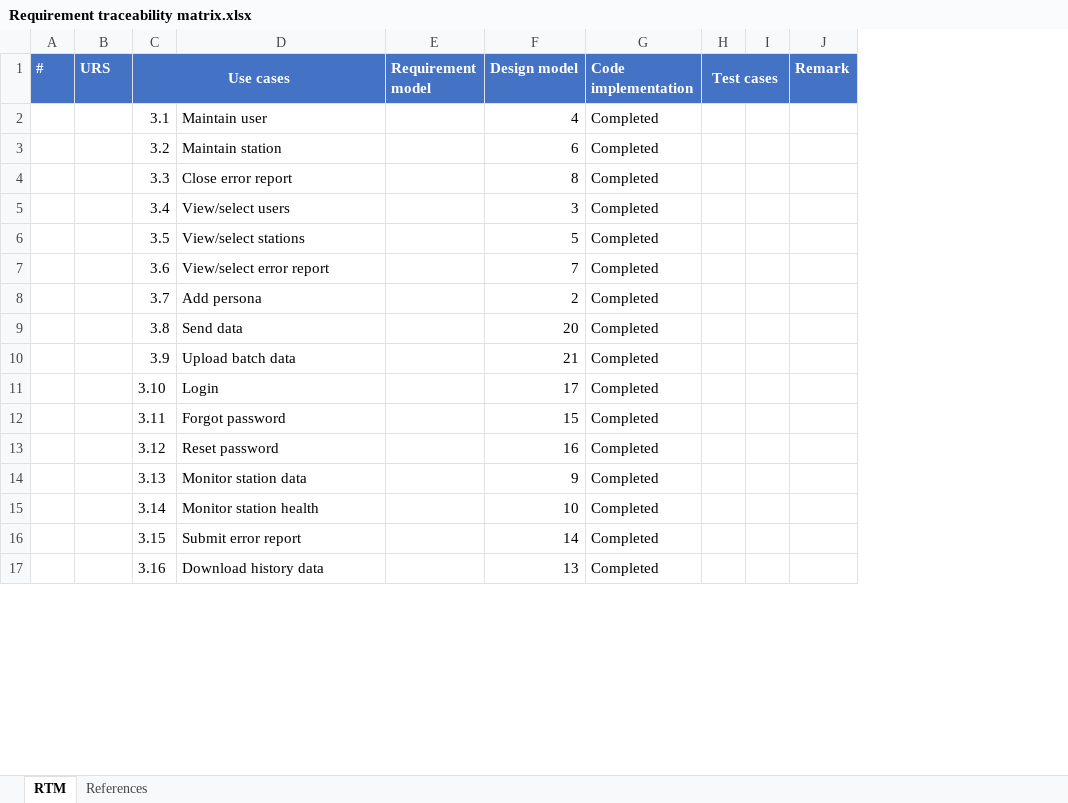
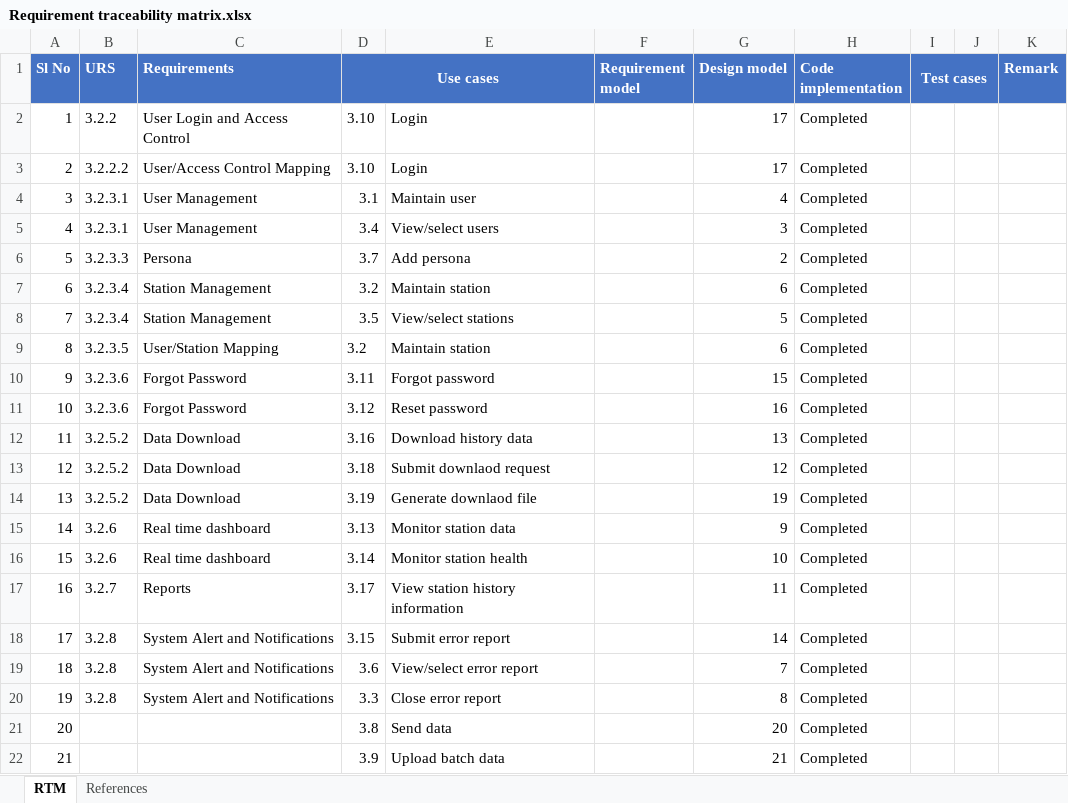
Before and after one commit to MrNayLA/SE25PT7SERIS, an Excel workbook: TECH/ANALYSIS/RTM/Requirement traceability matrix.xlsx, sheet RTM, drawn as a sheet; only a part is shown; values as stored, in another font and other column widths than the file's, no borders; removed rows and columns are numbered as before the commit, all else as after; the diff covers the shown part only; the diff names each change by its address in the sheet, - before the commit and + after, or states it on an @@ line.

Commit message:
Updated the details from the URS doc
Updated the details from the URS doc

```diff
--- a/TECH/ANALYSIS/RTM/Requirement traceability matrix.xlsx (sheet RTM)
+++ b/TECH/ANALYSIS/RTM/Requirement traceability matrix.xlsx (sheet RTM)
-column A (#), empty
+column A (Sl No), rows 4-5: 3 | 4; row 8: 7; row 19: 18; rows 21-22: 20 | 21
+column C (Requirements), rows 4-5: User Management | User Management; row 8: Station Management; row 19: System Alert and Notifications
+row 2: 1 | 3.2.2 | User Login and Access Control | 3.10 | Login |  | 17 | Completed
+row 3: 2 | 3.2.2.2 | User/Access Control Mapping | 3.10 | Login |  | 17 | Completed
-B4 (URS): (empty)
+B4 (URS): 3.2.3.1
-row 3:  |  | 3.2 | Maintain station |  | 6 | Completed
-row 4:  |  | 3.3 | Close error report |  | 8 | Completed
-B5 (URS): (empty)
+B5 (URS): 3.2.3.1
+row 6: 5 | 3.2.3.3 | Persona | 3.7 | Add persona |  | 2 | Completed
+row 7: 6 | 3.2.3.4 | Station Management | 3.2 | Maintain station |  | 6 | Completed
-B8 (URS): (empty)
+B8 (URS): 3.2.3.4
+row 9: 8 | 3.2.3.5 | User/Station Mapping | 3.2 | Maintain station |  | 6 | Completed
+row 10: 9 | 3.2.3.6 | Forgot Password | 3.11 | Forgot password |  | 15 | Completed
+row 11: 10 | 3.2.3.6 | Forgot Password | 3.12 | Reset password |  | 16 | Completed
+row 12: 11 | 3.2.5.2 | Data Download | 3.16 | Download history data |  | 13 | Completed
+row 13: 12 | 3.2.5.2 | Data Download | 3.18 | Submit downlaod request |  | 12 | Completed
+row 14: 13 | 3.2.5.2 | Data Download | 3.19 | Generate downlaod file |  | 19 | Completed
+row 15: 14 | 3.2.6 | Real time dashboard | 3.13 | Monitor station data |  | 9 | Completed
+row 16: 15 | 3.2.6 | Real time dashboard | 3.14 | Monitor station health |  | 10 | Completed
+row 17: 16 | 3.2.7 | Reports | 3.17 | View station history information |  | 11 | Completed
+row 18: 17 | 3.2.8 | System Alert and Notifications | 3.15 | Submit error report |  | 14 | Completed
-B19 (URS): (empty)
+B19 (URS): 3.2.8
-row 8:  |  | 3.7 | Add persona |  | 2 | Completed
+row 20: 19 | 3.2.8 | System Alert and Notifications | 3.3 | Close error report |  | 8 | Completed
-row 11:  |  | 3.10 | Login |  | 17 | Completed
-row 12:  |  | 3.11 | Forgot password |  | 15 | Completed
-row 13:  |  | 3.12 | Reset password |  | 16 | Completed
-row 14:  |  | 3.13 | Monitor station data |  | 9 | Completed
-row 15:  |  | 3.14 | Monitor station health |  | 10 | Completed
-row 16:  |  | 3.15 | Submit error report |  | 14 | Completed
-row 17:  |  | 3.16 | Download history data |  | 13 | Completed
```
Also changed, not shown: 3 added rows and 3 removed rows elsewhere in this sheet.
